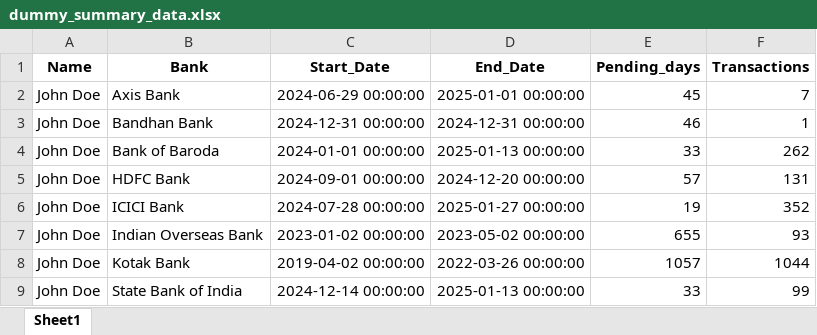
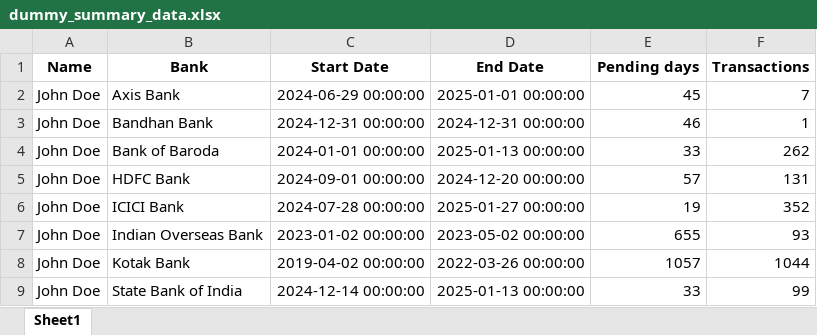
Before and after one commit to thakkarchintan/Bank_Statemants_Automation, an Excel workbook: assets/other/dummy_summary_data.xlsx, sheet Sheet1, drawn as a sheet; values as stored, in another font and other column widths than the file's, no borders; the diff names each change by its address in the sheet, - before the commit and + after, or states it on an @@ line.

```diff
--- a/assets/other/dummy_summary_data.xlsx (sheet Sheet1)
+++ b/assets/other/dummy_summary_data.xlsx (sheet Sheet1)
-C1: Start_Date
+C1: Start Date
-D1: End_Date
+D1: End Date
-E1: Pending_days
+E1: Pending days
```
Also changed, not shown: 2 other files.
